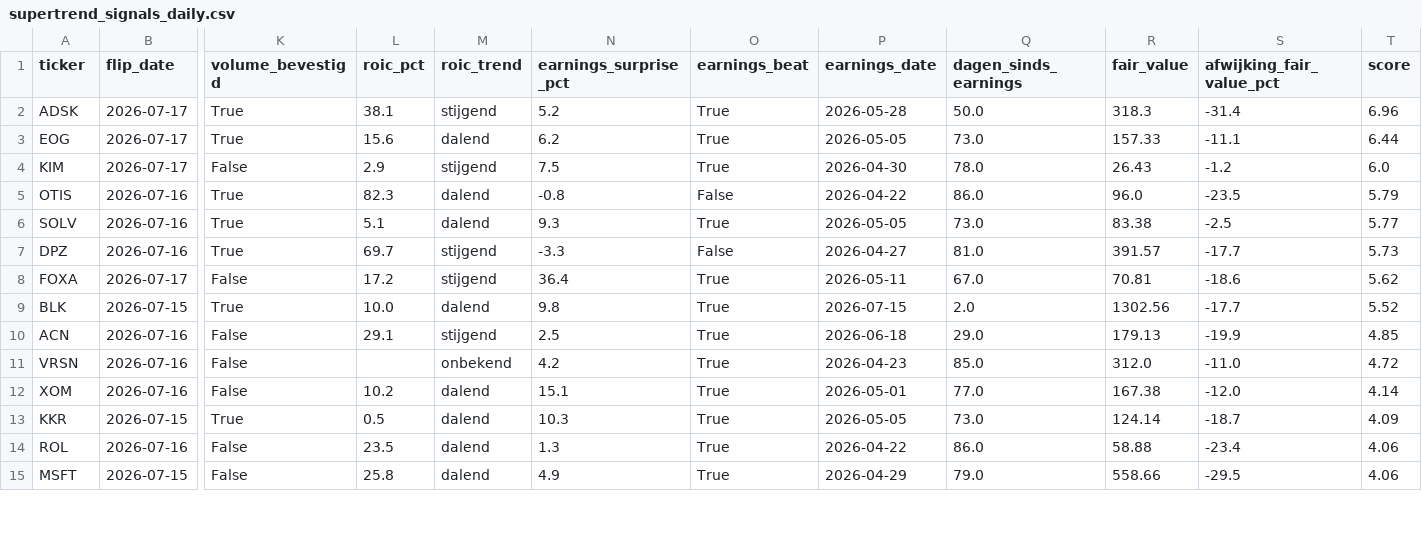
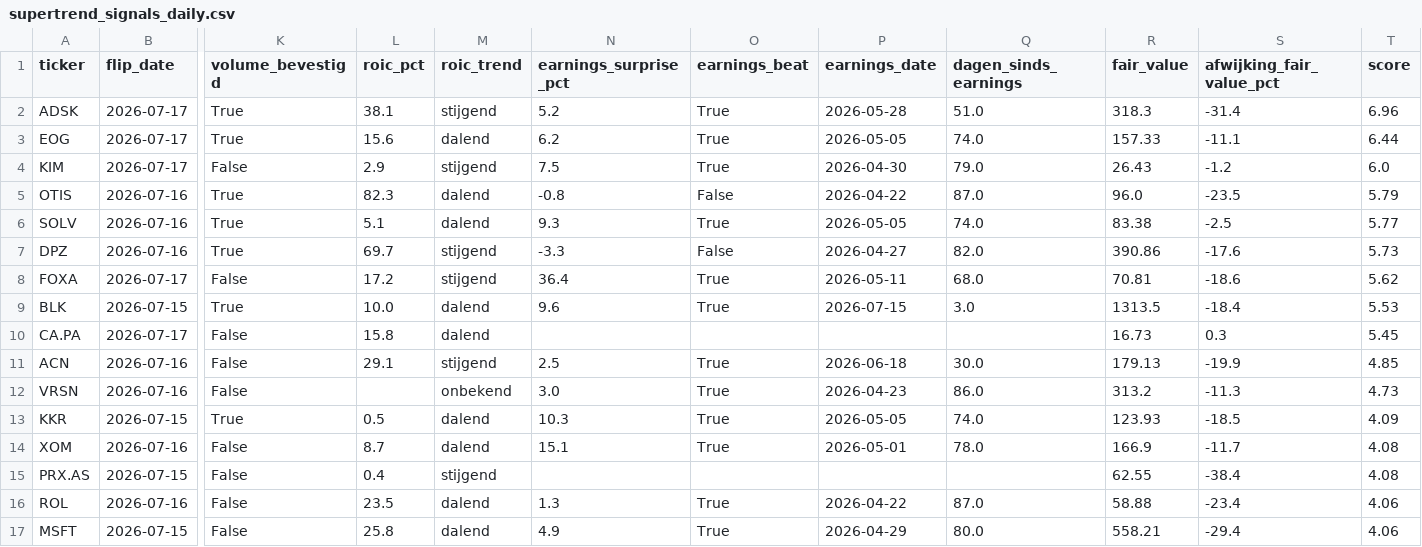
Before and after one commit to hestey-star/hestys-stock-screener, a CSV file: supertrend_signals_daily.csv, drawn as a sheet; only a part is shown, gaps mark what is left out; removed rows and columns are numbered as before the commit, all else as after; rows hold the shown columns only; the diff covers the shown part only; the diff names each change by its address in the sheet, - before the commit and + after, or states it on an @@ line.

```diff
--- a/supertrend_signals_daily.csv
+++ b/supertrend_signals_daily.csv
-Q2 (dagen_sinds_earnings): 50.0
+Q2 (dagen_sinds_earnings): 51.0
-Q3 (dagen_sinds_earnings): 73.0
+Q3 (dagen_sinds_earnings): 74.0
-Q4 (dagen_sinds_earnings): 78.0
+Q4 (dagen_sinds_earnings): 79.0
-Q5 (dagen_sinds_earnings): 86.0
+Q5 (dagen_sinds_earnings): 87.0
-Q6 (dagen_sinds_earnings): 73.0
+Q6 (dagen_sinds_earnings): 74.0
-Q7 (dagen_sinds_earnings): 81.0
+Q7 (dagen_sinds_earnings): 82.0
-R7 (fair_value): 391.57
+R7 (fair_value): 390.86
-S7 (afwijking_fair_value_pct): -17.7
+S7 (afwijking_fair_value_pct): -17.6
-Q8 (dagen_sinds_earnings): 67.0
+Q8 (dagen_sinds_earnings): 68.0
-N9 (earnings_surprise_pct): 9.8
+N9 (earnings_surprise_pct): 9.6
-Q9 (dagen_sinds_earnings): 2.0
+Q9 (dagen_sinds_earnings): 3.0
-R9 (fair_value): 1302.56
+R9 (fair_value): 1313.5
-S9 (afwijking_fair_value_pct): -17.7
+S9 (afwijking_fair_value_pct): -18.4
-T9 (score): 5.52
+T9 (score): 5.53
+row 10: CA.PA | 2026-07-17 | False | 15.8 | dalend |  |  |  |  | 16.73 | 0.3 | 5.45
-Q11 (dagen_sinds_earnings): 29.0
+Q11 (dagen_sinds_earnings): 30.0
-N12 (earnings_surprise_pct): 4.2
+N12 (earnings_surprise_pct): 3.0
-Q12 (dagen_sinds_earnings): 85.0
+Q12 (dagen_sinds_earnings): 86.0
-R12 (fair_value): 312.0
+R12 (fair_value): 313.2
-S12 (afwijking_fair_value_pct): -11.0
+S12 (afwijking_fair_value_pct): -11.3
-T12 (score): 4.72
+T12 (score): 4.73
-row 12: XOM | 2026-07-16 | False | 10.2 | dalend | 15.1 | True | 2026-05-01 | 77.0 | 167.38 | -12.0 | 4.14
-Q13 (dagen_sinds_earnings): 73.0
+Q13 (dagen_sinds_earnings): 74.0
-R13 (fair_value): 124.14
+R13 (fair_value): 123.93
-S13 (afwijking_fair_value_pct): -18.7
+S13 (afwijking_fair_value_pct): -18.5
+row 14: XOM | 2026-07-16 | False | 8.7 | dalend | 15.1 | True | 2026-05-01 | 78.0 | 166.9 | -11.7 | 4.08
+row 15: PRX.AS | 2026-07-15 | False | 0.4 | stijgend |  |  |  |  | 62.55 | -38.4 | 4.08
-Q16 (dagen_sinds_earnings): 86.0
+Q16 (dagen_sinds_earnings): 87.0
-Q17 (dagen_sinds_earnings): 79.0
+Q17 (dagen_sinds_earnings): 80.0
-R17 (fair_value): 558.66
+R17 (fair_value): 558.21
-S17 (afwijking_fair_value_pct): -29.5
+S17 (afwijking_fair_value_pct): -29.4
```
Also changed, not shown: 1 removed row and 9 edited cells elsewhere in this file, top_movers.csv, 1 other file.
